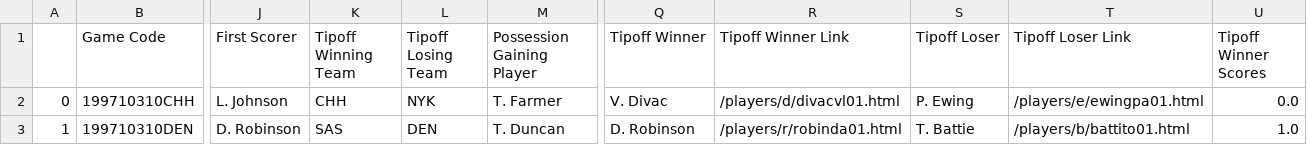
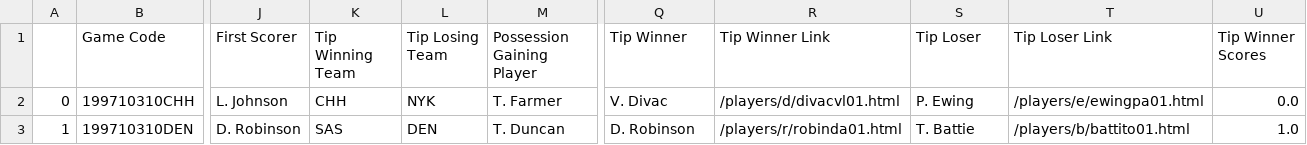
Before and after one commit to EllAchE/nba_tipoff, a CSV file: Data/CSV/season_data/tipoff_and_first_score_details_1998_season-test.csv, drawn as a sheet; only a part is shown, gaps mark what is left out; the diff names each change by its address in the sheet, - before the commit and + after, or states it on an @@ line.

Commit message:
before replacing tipoff with tip

```diff
--- a/Data/CSV/season_data/tipoff_and_first_score_details_1998_season-test.csv
+++ b/Data/CSV/season_data/tipoff_and_first_score_details_1998_season-test.csv
-K1: Tipoff Winning Team
+K1: Tip Winning Team
-L1: Tipoff Losing Team
+L1: Tip Losing Team
-Q1: Tipoff Winner
+Q1: Tip Winner
-R1: Tipoff Winner Link
+R1: Tip Winner Link
-S1: Tipoff Loser
+S1: Tip Loser
-T1: Tipoff Loser Link
+T1: Tip Loser Link
-U1: Tipoff Winner Scores
+U1: Tip Winner Scores
```
Also changed, not shown: Data/CSV/season_data/tipoff_and_first_score_details_2006_season.csv, 7 other files.
